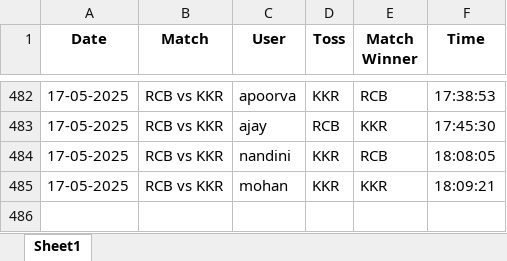
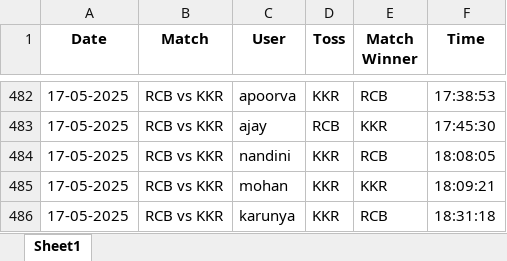
Before and after one commit to krshnavij/IPL_2025, an Excel workbook: predictions.xlsx, sheet Sheet1, drawn as a sheet; only a part is shown, gaps mark what is left out; values as stored, in another font and other column widths than the file's, no borders; the diff names each change by its address in the sheet, - before the commit and + after, or states it on an @@ line.

Commit message:
Update shared predictions

```diff
--- a/predictions.xlsx (sheet Sheet1)
+++ b/predictions.xlsx (sheet Sheet1)
+row 486: 17-05-2025 | RCB vs KKR | karunya | KKR | RCB | 18:31:18
```
